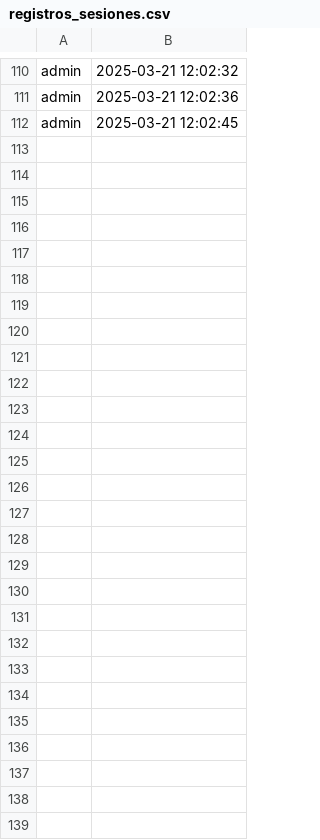
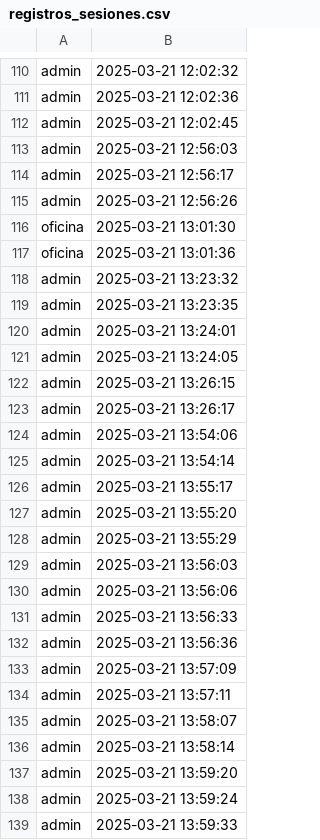
Before and after one commit to LucasVCorrea/AudINTdashboard, a CSV file: registros/registros_sesiones.csv, drawn as a sheet; only a part is shown, gaps mark what is left out; the diff names each change by its address in the sheet, - before the commit and + after, or states it on an @@ line.

```diff
--- a/registros/registros_sesiones.csv
+++ b/registros/registros_sesiones.csv
+row 113: admin | 2025-03-21 12:56:03
+row 114: admin | 2025-03-21 12:56:17
+row 115: admin | 2025-03-21 12:56:26
+row 116: oficina | 2025-03-21 13:01:30
+row 117: oficina | 2025-03-21 13:01:36
+row 118: admin | 2025-03-21 13:23:32
+row 119: admin | 2025-03-21 13:23:35
+row 120: admin | 2025-03-21 13:24:01
+row 121: admin | 2025-03-21 13:24:05
+row 122: admin | 2025-03-21 13:26:15
+row 123: admin | 2025-03-21 13:26:17
+row 124: admin | 2025-03-21 13:54:06
+row 125: admin | 2025-03-21 13:54:14
+row 126: admin | 2025-03-21 13:55:17
+row 127: admin | 2025-03-21 13:55:20
+row 128: admin | 2025-03-21 13:55:29
+row 129: admin | 2025-03-21 13:56:03
+row 130: admin | 2025-03-21 13:56:06
+row 131: admin | 2025-03-21 13:56:33
+row 132: admin | 2025-03-21 13:56:36
+row 133: admin | 2025-03-21 13:57:09
+row 134: admin | 2025-03-21 13:57:11
+row 135: admin | 2025-03-21 13:58:07
+row 136: admin | 2025-03-21 13:58:14
+row 137: admin | 2025-03-21 13:59:20
+row 138: admin | 2025-03-21 13:59:24
+row 139: admin | 2025-03-21 13:59:33
```
Also changed, not shown: 1 other file.
